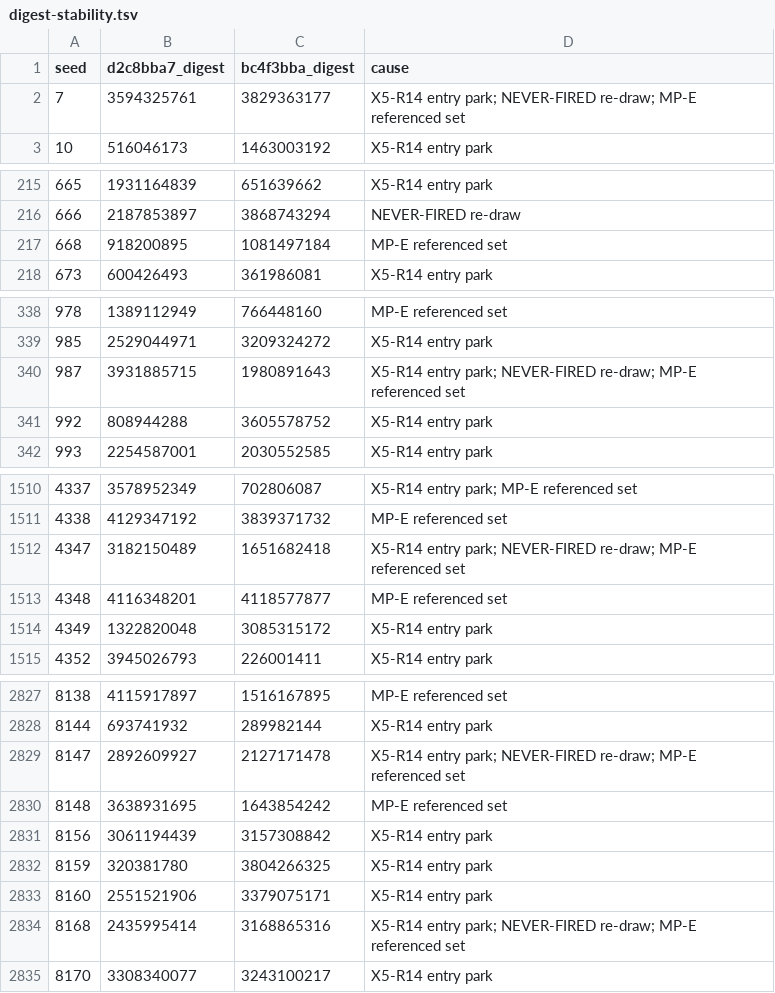
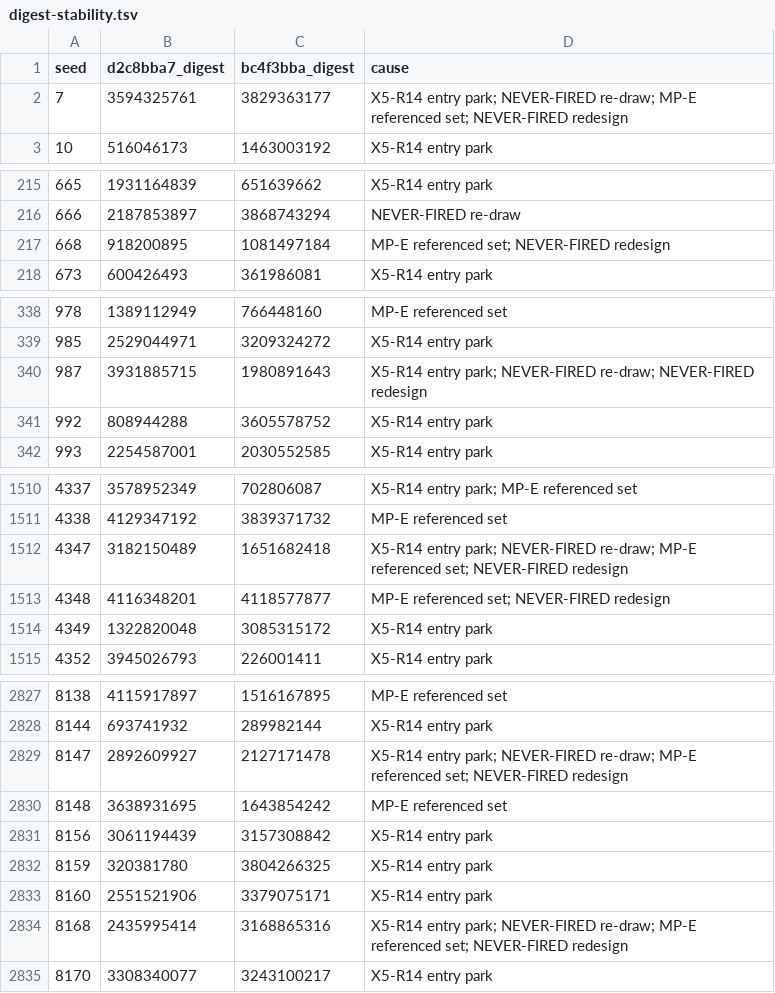
Before and after one commit to neutron-build/neutron, a TSV file: nucleus/v3/spikes/e4-recovery/results/digest-stability.tsv, drawn as a sheet; only a part is shown, gaps mark what is left out; the diff covers the shown part only.

```diff
--- a/nucleus/v3/spikes/e4-recovery/results/digest-stability.tsv
+++ b/nucleus/v3/spikes/e4-recovery/results/digest-stability.tsv
@@ -1,3 +1,3 @@
 seed	d2c8bba7_digest	bc4f3bba_digest	cause
-7	3594325761	3829363177	X5-R14 entry park; NEVER-FIRED re-draw; MP-E referenced set
+7	3594325761	3829363177	X5-R14 entry park; NEVER-FIRED re-draw; MP-E referenced set; NEVER-FIRED redesign
 10	516046173	1463003192	X5-R14 entry park
@@ -216,3 +216,3 @@ seed	d2c8bba7_digest	bc4f3bba_digest	cause
 666	2187853897	3868743294	NEVER-FIRED re-draw
-668	918200895	1081497184	MP-E referenced set
+668	918200895	1081497184	MP-E referenced set; NEVER-FIRED redesign
 673	600426493	361986081	X5-R14 entry park
@@ -339,3 +339,3 @@ seed	d2c8bba7_digest	bc4f3bba_digest	cause
 985	2529044971	3209324272	X5-R14 entry park
-987	3931885715	1980891643	X5-R14 entry park; NEVER-FIRED re-draw; MP-E referenced set
+987	3931885715	1980891643	X5-R14 entry park; NEVER-FIRED re-draw; NEVER-FIRED redesign
 992	808944288	3605578752	X5-R14 entry park
@@ -1511,4 +1511,4 @@ seed	d2c8bba7_digest	bc4f3bba_digest	cause
 4338	4129347192	3839371732	MP-E referenced set
-4347	3182150489	1651682418	X5-R14 entry park; NEVER-FIRED re-draw; MP-E referenced set
-4348	4116348201	4118577877	MP-E referenced set
+4347	3182150489	1651682418	X5-R14 entry park; NEVER-FIRED re-draw; MP-E referenced set; NEVER-FIRED redesign
+4348	4116348201	4118577877	MP-E referenced set; NEVER-FIRED redesign
 4349	1322820048	3085315172	X5-R14 entry park
@@ -2828,3 +2828,3 @@ seed	d2c8bba7_digest	bc4f3bba_digest	cause
 8144	693741932	289982144	X5-R14 entry park
-8147	2892609927	2127171478	X5-R14 entry park; NEVER-FIRED re-draw; MP-E referenced set
+8147	2892609927	2127171478	X5-R14 entry park; NEVER-FIRED re-draw; MP-E referenced set; NEVER-FIRED redesign
 8148	3638931695	1643854242	MP-E referenced set
@@ -2833,3 +2833,3 @@ seed	d2c8bba7_digest	bc4f3bba_digest	cause
 8160	2551521906	3379075171	X5-R14 entry park
-8168	2435995414	3168865316	X5-R14 entry park; NEVER-FIRED re-draw; MP-E referenced set
+8168	2435995414	3168865316	X5-R14 entry park; NEVER-FIRED re-draw; MP-E referenced set; NEVER-FIRED redesign
 8170	3308340077	3243100217	X5-R14 entry park
```
Also changed, not shown: 47 edited cells elsewhere in this file, 1 other file.
